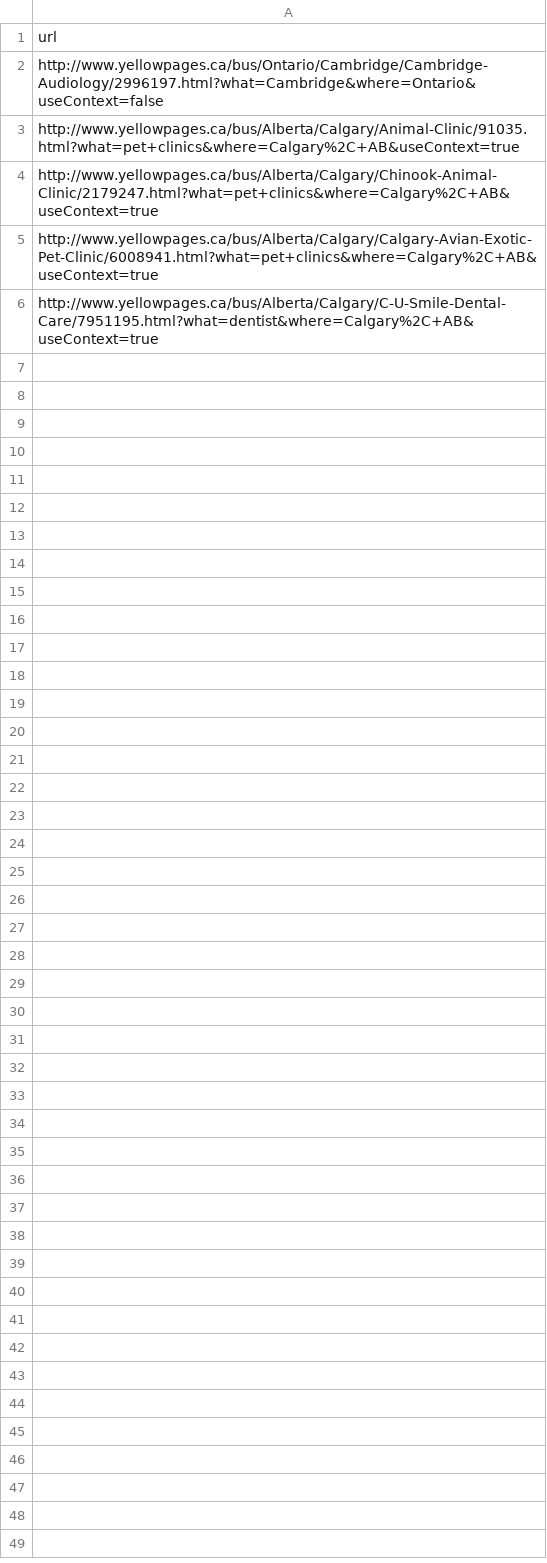
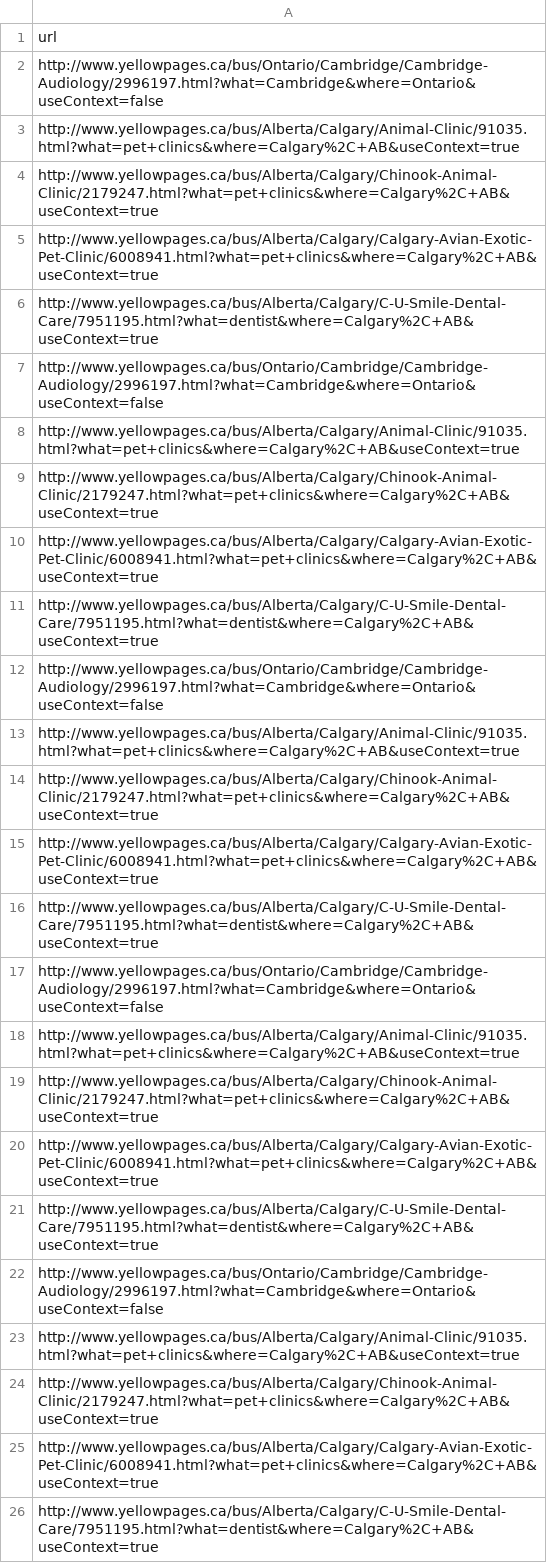
Before and after one commit to ajeypotdarcanwill/scraping_project, a CSV file: public/business_enquiries.csv, drawn as a sheet.

```diff
--- a/public/business_enquiries.csv
+++ b/public/business_enquiries.csv
@@ -6 +6,21 @@ http://www.yellowpages.ca/bus/Alberta/Calgary/Calgary-Avian-Exotic-Pet-Clinic/60
 http://www.yellowpages.ca/bus/Alberta/Calgary/C-U-Smile-Dental-Care/7951195.html?what=dentist&where=Calgary%2C+AB&useContext=true
+http://www.yellowpages.ca/bus/Ontario/Cambridge/Cambridge-Audiology/2996197.html?what=Cambridge&where=Ontario&useContext=false
+http://www.yellowpages.ca/bus/Alberta/Calgary/Animal-Clinic/91035.html?what=pet+clinics&where=Calgary%2C+AB&useContext=true
+http://www.yellowpages.ca/bus/Alberta/Calgary/Chinook-Animal-Clinic/2179247.html?what=pet+clinics&where=Calgary%2C+AB&useContext=true
+http://www.yellowpages.ca/bus/Alberta/Calgary/Calgary-Avian-Exotic-Pet-Clinic/6008941.html?what=pet+clinics&where=Calgary%2C+AB&useContext=true
+http://www.yellowpages.ca/bus/Alberta/Calgary/C-U-Smile-Dental-Care/7951195.html?what=dentist&where=Calgary%2C+AB&useContext=true
+http://www.yellowpages.ca/bus/Ontario/Cambridge/Cambridge-Audiology/2996197.html?what=Cambridge&where=Ontario&useContext=false
+http://www.yellowpages.ca/bus/Alberta/Calgary/Animal-Clinic/91035.html?what=pet+clinics&where=Calgary%2C+AB&useContext=true
+http://www.yellowpages.ca/bus/Alberta/Calgary/Chinook-Animal-Clinic/2179247.html?what=pet+clinics&where=Calgary%2C+AB&useContext=true
+http://www.yellowpages.ca/bus/Alberta/Calgary/Calgary-Avian-Exotic-Pet-Clinic/6008941.html?what=pet+clinics&where=Calgary%2C+AB&useContext=true
+http://www.yellowpages.ca/bus/Alberta/Calgary/C-U-Smile-Dental-Care/7951195.html?what=dentist&where=Calgary%2C+AB&useContext=true
+http://www.yellowpages.ca/bus/Ontario/Cambridge/Cambridge-Audiology/2996197.html?what=Cambridge&where=Ontario&useContext=false
+http://www.yellowpages.ca/bus/Alberta/Calgary/Animal-Clinic/91035.html?what=pet+clinics&where=Calgary%2C+AB&useContext=true
+http://www.yellowpages.ca/bus/Alberta/Calgary/Chinook-Animal-Clinic/2179247.html?what=pet+clinics&where=Calgary%2C+AB&useContext=true
+http://www.yellowpages.ca/bus/Alberta/Calgary/Calgary-Avian-Exotic-Pet-Clinic/6008941.html?what=pet+clinics&where=Calgary%2C+AB&useContext=true
+http://www.yellowpages.ca/bus/Alberta/Calgary/C-U-Smile-Dental-Care/7951195.html?what=dentist&where=Calgary%2C+AB&useContext=true
+http://www.yellowpages.ca/bus/Ontario/Cambridge/Cambridge-Audiology/2996197.html?what=Cambridge&where=Ontario&useContext=false
+http://www.yellowpages.ca/bus/Alberta/Calgary/Animal-Clinic/91035.html?what=pet+clinics&where=Calgary%2C+AB&useContext=true
+http://www.yellowpages.ca/bus/Alberta/Calgary/Chinook-Animal-Clinic/2179247.html?what=pet+clinics&where=Calgary%2C+AB&useContext=true
+http://www.yellowpages.ca/bus/Alberta/Calgary/Calgary-Avian-Exotic-Pet-Clinic/6008941.html?what=pet+clinics&where=Calgary%2C+AB&useContext=true
+http://www.yellowpages.ca/bus/Alberta/Calgary/C-U-Smile-Dental-Care/7951195.html?what=dentist&where=Calgary%2C+AB&useContext=true
```
Also changed, not shown: 3 other files.
